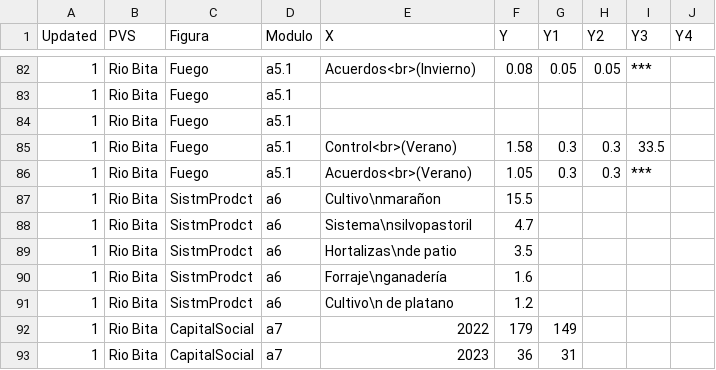
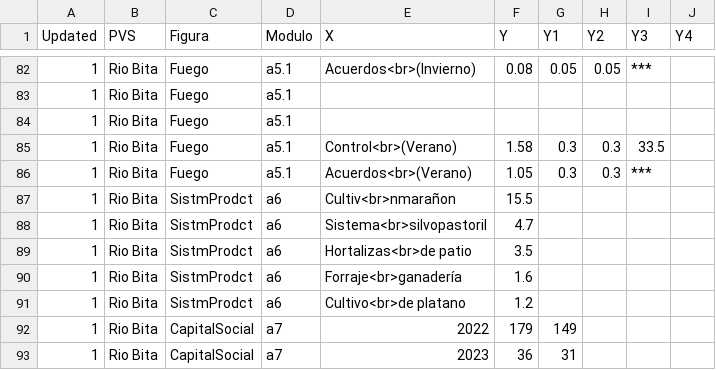
Before and after one commit to FelberA/DataPVS_COL_WCS, a CSV file: Data_PVS.csv, drawn as a sheet; only a part is shown, gaps mark what is left out.

Commit message:
Update Data_PVS.csv

```diff
--- a/Data_PVS.csv
+++ b/Data_PVS.csv
@@ -86,7 +86,7 @@ Updated,PVS,Figura,Modulo,X,Y,Y1,Y2,Y3,Y4
 1,Rio Bita,Fuego,a5.1,Acuerdos<br>(Verano),1.05,0.3,0.3,***,
-1,Rio Bita,SistmProdct,a6,Cultivo\nmarañon,15.5,,,,
-1,Rio Bita,SistmProdct,a6,Sistema\nsilvopastoril,4.7,,,,
-1,Rio Bita,SistmProdct,a6,Hortalizas\nde patio,3.5,,,,
-1,Rio Bita,SistmProdct,a6,Forraje\nganadería,1.6,,,,
-1,Rio Bita,SistmProdct,a6,Cultivo\n de platano,1.2,,,,
+1,Rio Bita,SistmProdct,a6,Cultiv<br>nmarañon,15.5,,,,
+1,Rio Bita,SistmProdct,a6,Sistema<br>silvopastoril,4.7,,,,
+1,Rio Bita,SistmProdct,a6,Hortalizas<br>de patio,3.5,,,,
+1,Rio Bita,SistmProdct,a6,Forraje<br>ganadería,1.6,,,,
+1,Rio Bita,SistmProdct,a6,Cultivo<br>de platano,1.2,,,,
 1,Rio Bita,CapitalSocial,a7,2022,179,149,,,
```
